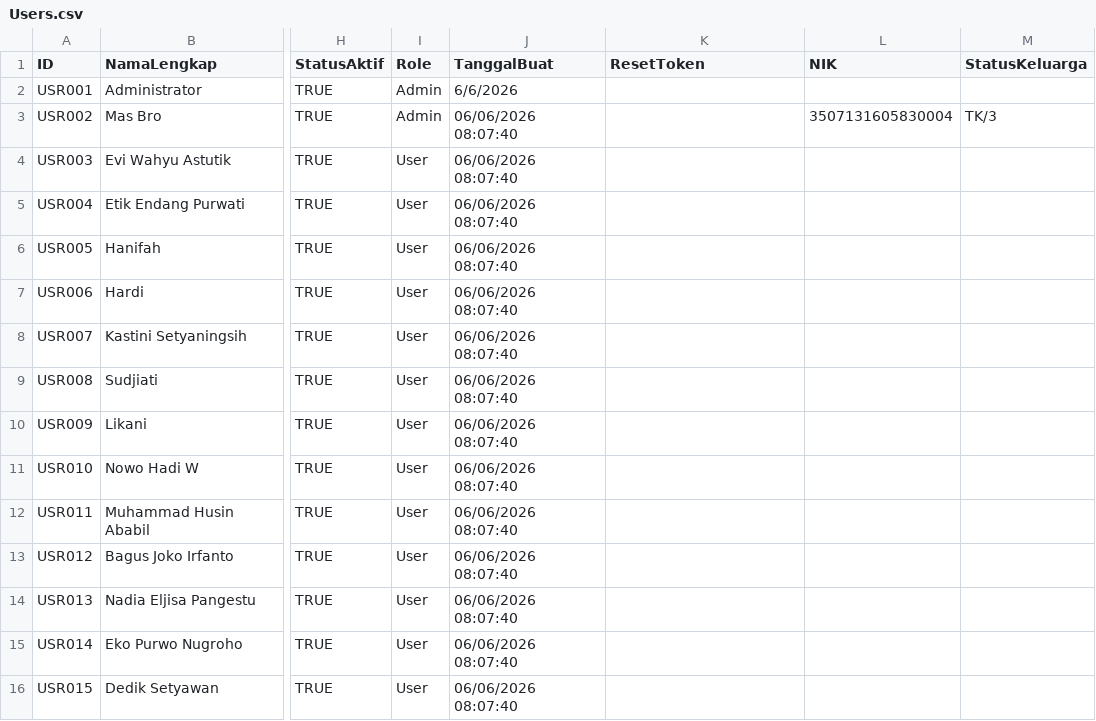
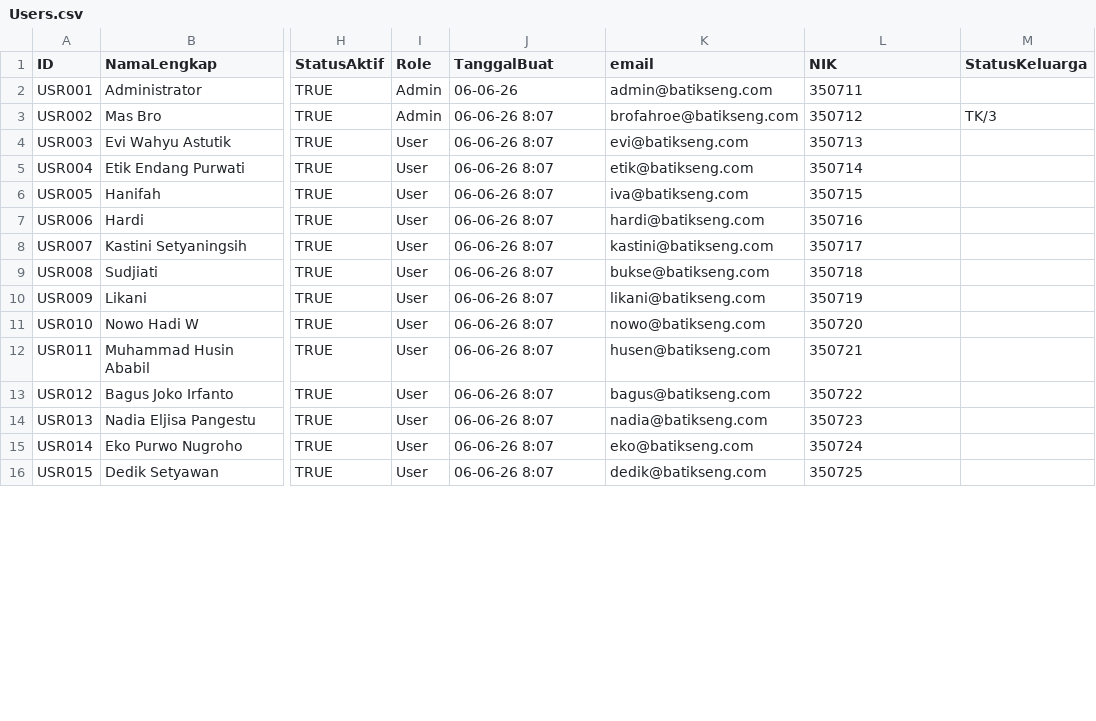
Before and after one commit to brofahroe/HRIS, a CSV file: next-hris/scripts/Users.csv, drawn as a sheet; only a part is shown, gaps mark what is left out; the diff covers the shown part only; the diff names each change by its address in the sheet, - before the commit and + after, or states it on an @@ line.

Commit message:
fix script migrasi

```diff
--- a/next-hris/scripts/Users.csv
+++ b/next-hris/scripts/Users.csv
-K1: ResetToken
+K1: email
-J2 (TanggalBuat): 6/6/2026
+J2 (TanggalBuat): 06-06-26
-K2 (email): (empty)
+K2 (email): admin@batikseng.com
-L2 (NIK): (empty)
+L2 (NIK): 350711
-J3:J16 (TanggalBuat): 06/06/2026 08:07:40
+J3:J16 (TanggalBuat): 06-06-26 8:07
-K3 (email): (empty)
+K3 (email): brofahroe@batikseng.com
-L3 (NIK): 3507131605830004
+L3 (NIK): 350712
-K4 (email): (empty)
+K4 (email): evi@batikseng.com
-L4 (NIK): (empty)
+L4 (NIK): 350713
-K5 (email): (empty)
+K5 (email): etik@batikseng.com
-L5 (NIK): (empty)
+L5 (NIK): 350714
-K6 (email): (empty)
+K6 (email): iva@batikseng.com
-L6 (NIK): (empty)
+L6 (NIK): 350715
-K7 (email): (empty)
+K7 (email): hardi@batikseng.com
-L7 (NIK): (empty)
+L7 (NIK): 350716
-K8 (email): (empty)
+K8 (email): kastini@batikseng.com
-L8 (NIK): (empty)
+L8 (NIK): 350717
-K9 (email): (empty)
+K9 (email): bukse@batikseng.com
-L9 (NIK): (empty)
+L9 (NIK): 350718
-K10 (email): (empty)
+K10 (email): likani@batikseng.com
-L10 (NIK): (empty)
+L10 (NIK): 350719
-K11 (email): (empty)
+K11 (email): nowo@batikseng.com
-L11 (NIK): (empty)
+L11 (NIK): 350720
-K12 (email): (empty)
+K12 (email): husen@batikseng.com
-L12 (NIK): (empty)
+L12 (NIK): 350721
-K13 (email): (empty)
+K13 (email): bagus@batikseng.com
-L13 (NIK): (empty)
+L13 (NIK): 350722
-K14 (email): (empty)
+K14 (email): nadia@batikseng.com
-L14 (NIK): (empty)
+L14 (NIK): 350723
-K15 (email): (empty)
+K15 (email): eko@batikseng.com
-L15 (NIK): (empty)
+L15 (NIK): 350724
-K16 (email): (empty)
+K16 (email): dedik@batikseng.com
-L16 (NIK): (empty)
+L16 (NIK): 350725
```
Also changed, not shown: 1 added row and 35 edited cells elsewhere in this file, 3 other files.
